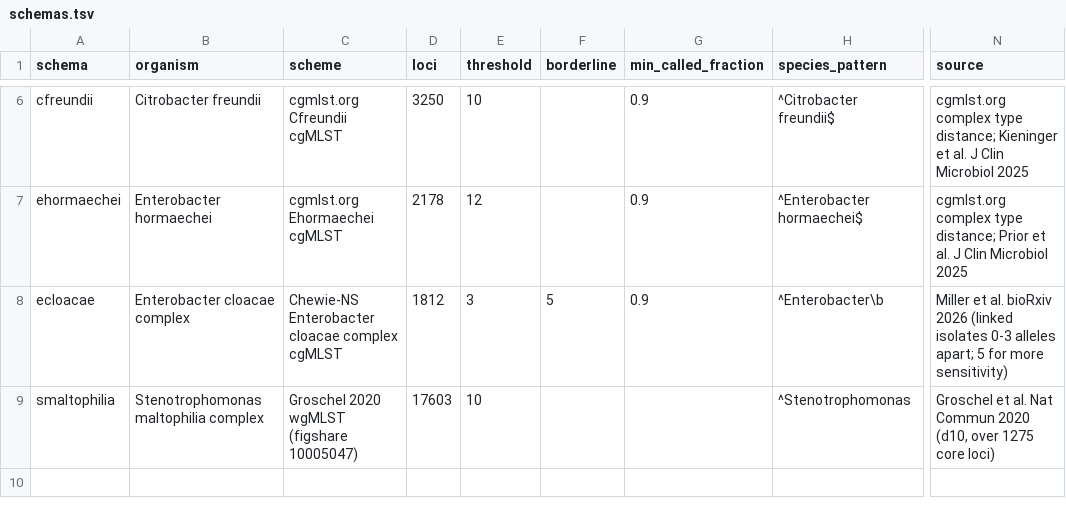
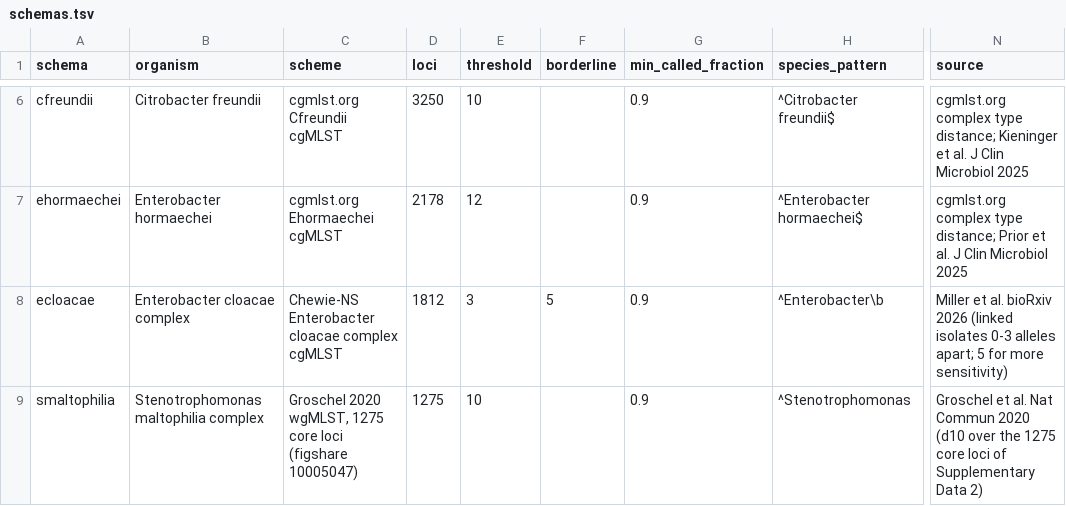
Before and after one commit to ryanjameskennedy/sinklink, a TSV file: assets/schemas.tsv, drawn as a sheet; only a part is shown, gaps mark what is left out; the diff names each change by its address in the sheet, - before the commit and + after, or states it on an @@ line.

Commit message:
Count S. maltophilia allele distances over the 1,275 core loci of Gröschel et al. 2020

```diff
--- a/assets/schemas.tsv
+++ b/assets/schemas.tsv
-C9 (scheme): Groschel 2020 wgMLST (figshare 10005047)
+C9 (scheme): Groschel 2020 wgMLST, 1275 core loci (figshare 10005047)
-D9 (loci): 17603
+D9 (loci): 1275
-G9 (min_called_fraction): (empty)
+G9 (min_called_fraction): 0.9
-N9 (source): …Commun 2020 (d10, over 1275 core loci)
+N9 (source): …Commun 2020 (d10 over the 1275 core loci of Supplementary Data 2)
```
Also changed, not shown: 9 other files.
